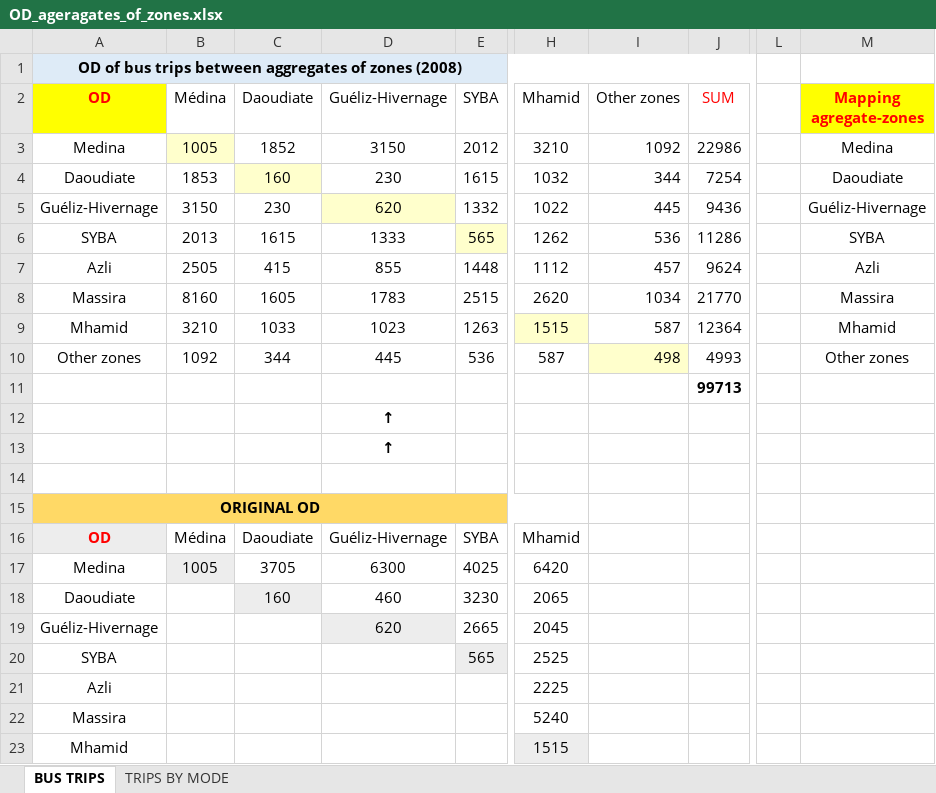
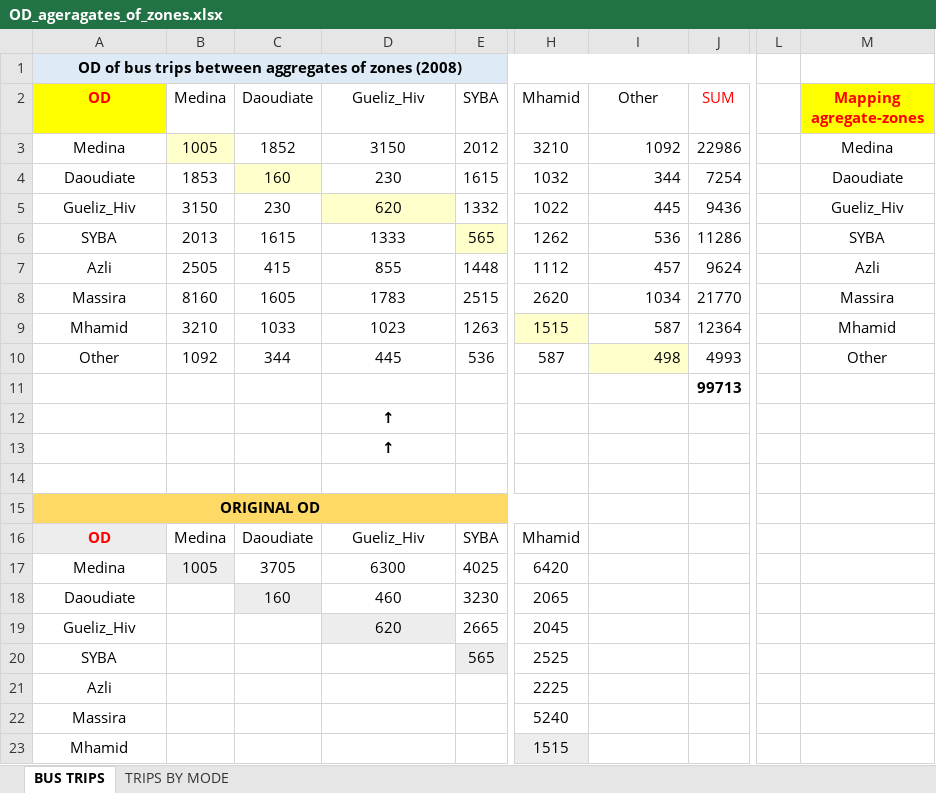
Before and after one commit to laatabix/I-Maroc, an Excel workbook: data/mobility/OD_ageragates_of_zones.xlsx, sheet BUS TRIPS, drawn as a sheet; only a part is shown, gaps mark what is left out; values as stored, in another font and other column widths than the file's, no borders; the diff names each change by its address in the sheet, - before the commit and + after, or states it on an @@ line.

```diff
--- a/data/mobility/OD_ageragates_of_zones.xlsx (sheet BUS TRIPS)
+++ b/data/mobility/OD_ageragates_of_zones.xlsx (sheet BUS TRIPS)
-B2: Médina
+B2: Medina
-D2: Guéliz-Hivernage
+D2: Gueliz_Hiv
-I2: Other zones
+I2: Other
-A5 (OD): Guéliz-Hivernage
+A5 (OD): Gueliz_Hiv
-M5 (Mapping agregate-zones): Guéliz-Hivernage
+M5 (Mapping agregate-zones): Gueliz_Hiv
-A10 (OD): Other zones
+A10 (OD): Other
-M10 (Mapping agregate-zones): Other zones
+M10 (Mapping agregate-zones): Other
-B16 (Medina): Médina
+B16 (Medina): Medina
-D16 (Gueliz_Hiv): Guéliz-Hivernage
+D16 (Gueliz_Hiv): Gueliz_Hiv
-A19 (OD): Guéliz-Hivernage
+A19 (OD): Gueliz_Hiv
```
Also changed, not shown: 18 other files.
